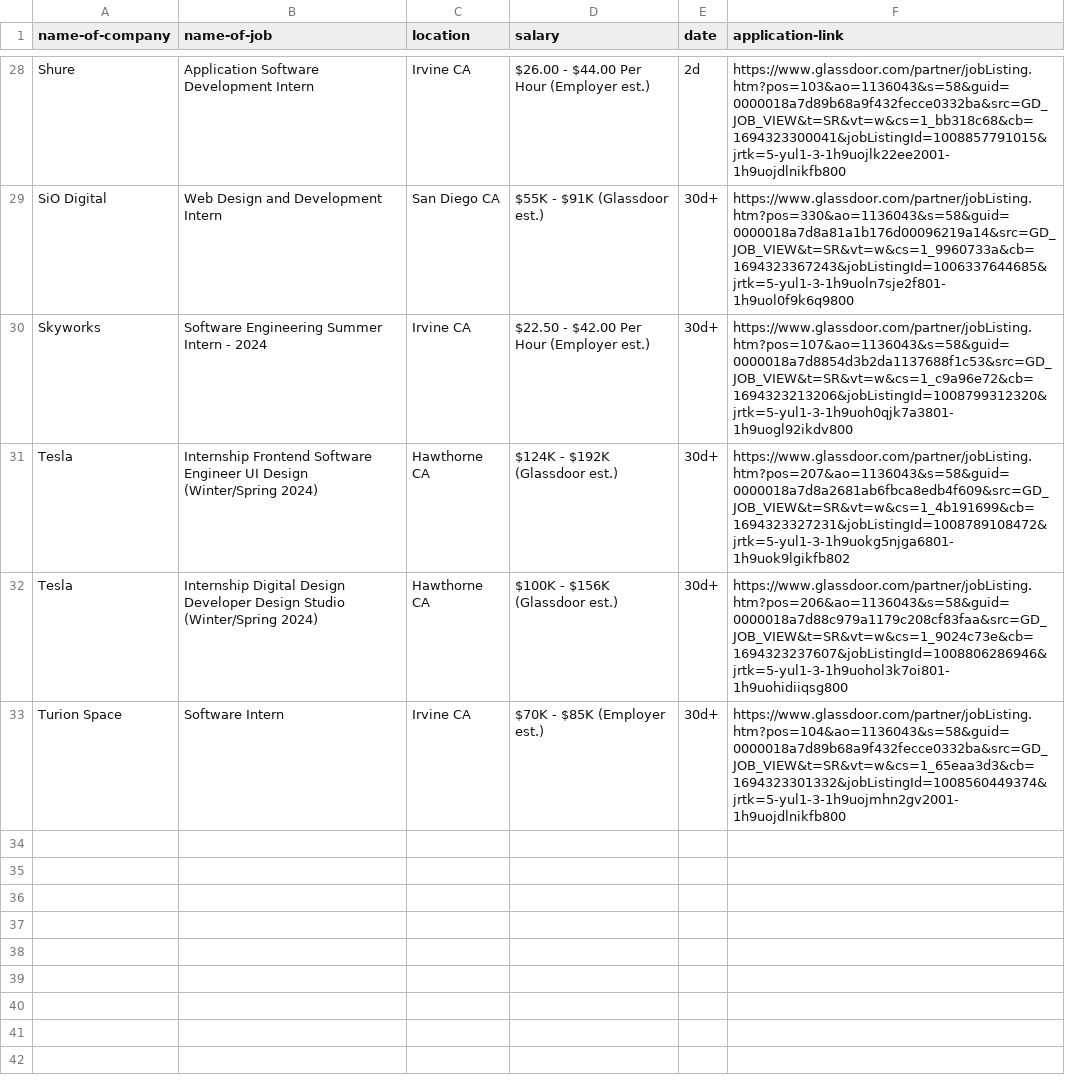
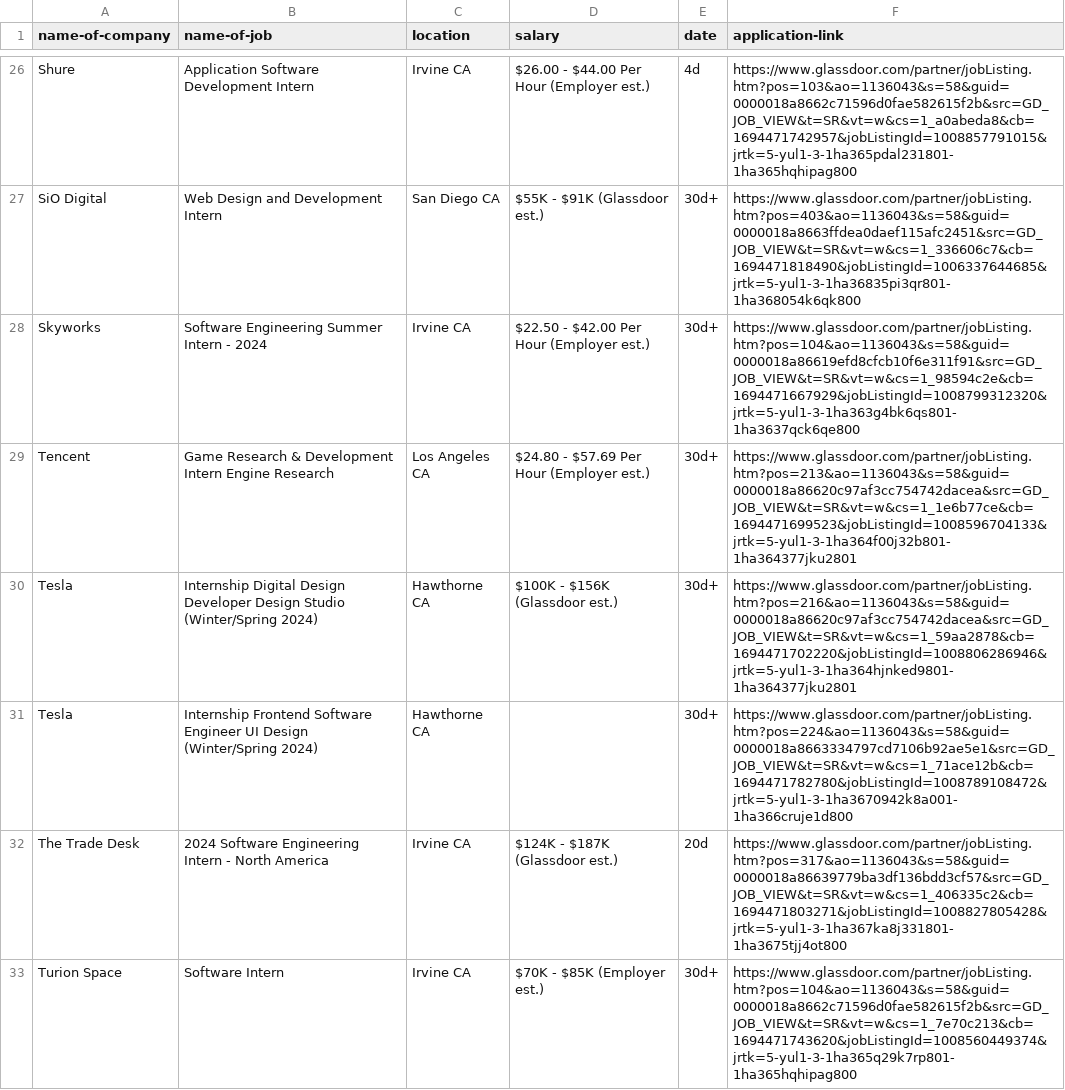
Before and after one commit to SushiApril/Techtern-insight, a CSV file: web/jobtest.csv, drawn as a sheet; only a part is shown, gaps mark what is left out; removed rows and columns are numbered as before the commit, all else as after; the diff covers the shown part only; the diff names each change by its address in the sheet, - before the commit and + after, or states it on an @@ line.

```diff
--- a/web/jobtest.csv
+++ b/web/jobtest.csv
-E26 (date): 2d
+E26 (date): 4d
-F26 (application-link): https://www.glassdoor.com/partner/jobListing.htm?pos=103&ao=1136043&s=58&guid=0000018a7d89b68a9f432fecce0332ba&src=GD_JOB_VIEW&t=SR&vt=w&cs=1_bb318c68&cb=1694323300041&jobListingId=1008857791015&jrtk=5-yul1-3-1h9uojlk22ee2001-1h9uojdlnikfb800
+F26 (application-link): https://www.glassdoor.com/partner/jobListing.htm?pos=103&ao=1136043&s=58&guid=0000018a8662c71596d0fae582615f2b&src=GD_JOB_VIEW&t=SR&vt=w&cs=1_a0abeda8&cb=1694471742957&jobListingId=1008857791015&jrtk=5-yul1-3-1ha365pdal231801-1ha365hqhipag800
-F27 (application-link): https://www.glassdoor.com/partner/jobListing.htm?pos=330&ao=1136043&s=58&guid=0000018a7d8a81a1b176d00096219a14&src=GD_JOB_VIEW&t=SR&vt=w&cs=1_9960733a&cb=1694323367243&jobListingId=1006337644685&jrtk=5-yul1-3-1h9uoln7sje2f801-1h9uol0f9k6q9800
+F27 (application-link): https://www.glassdoor.com/partner/jobListing.htm?pos=403&ao=1136043&s=58&guid=0000018a8663ffdea0daef115afc2451&src=GD_JOB_VIEW&t=SR&vt=w&cs=1_336606c7&cb=1694471818490&jobListingId=1006337644685&jrtk=5-yul1-3-1ha36835pi3qr801-1ha368054k6qk800
-F28 (application-link): https://www.glassdoor.com/partner/jobListing.htm?pos=107&ao=1136043&s=58&guid=0000018a7d8854d3b2da1137688f1c53&src=GD_JOB_VIEW&t=SR&vt=w&cs=1_c9a96e72&cb=1694323213206&jobListingId=1008799312320&jrtk=5-yul1-3-1h9uoh0qjk7a3801-1h9uogl92ikdv800
+F28 (application-link): https://www.glassdoor.com/partner/jobListing.htm?pos=104&ao=1136043&s=58&guid=0000018a86619efd8cfcb10f6e311f91&src=GD_JOB_VIEW&t=SR&vt=w&cs=1_98594c2e&cb=1694471667929&jobListingId=1008799312320&jrtk=5-yul1-3-1ha363g4bk6qs801-1ha3637qck6qe800
-row 31: Tesla | Internship Frontend Software Engineer UI Design (Winter/Spring 2024) | Hawthorne CA | $124K - $192K (Glassdoor est.) | 30d+ | https://www.glassdoor.com/partner/jobListing.htm?pos=207&ao=1136043&s=58&guid=0000018a7d8a2681ab6fbca8edb4f609&src=GD_JOB_VIEW&t=SR&vt=w&cs=1_4b191699&cb=1694323327231&jobListingId=1008789108472&jrtk=5-yul1-3-1h9uokg5njga6801-1h9uok9lgikfb802
+row 29: Tencent | Game Research & Development Intern Engine Research | Los Angeles CA | $24.80 - $57.69 Per Hour (Employer est.) | 30d+ | https://www.glassdoor.com/partner/jobListing.htm?pos=213&ao=1136043&s=58&guid=0000018a86620c97af3cc754742dacea&src=GD_JOB_VIEW&t=SR&vt=w&cs=1_1e6b77ce&cb=1694471699523&jobListingId=1008596704133&jrtk=5-yul1-3-1ha364f00j32b801-1ha364377jku2801
-F30 (application-link): https://www.glassdoor.com/partner/jobListing.htm?pos=206&ao=1136043&s=58&guid=0000018a7d88c979a1179c208cf83faa&src=GD_JOB_VIEW&t=SR&vt=w&cs=1_9024c73e&cb=1694323237607&jobListingId=1008806286946&jrtk=5-yul1-3-1h9uohol3k7oi801-1h9uohidiiqsg800
+F30 (application-link): https://www.glassdoor.com/partner/jobListing.htm?pos=216&ao=1136043&s=58&guid=0000018a86620c97af3cc754742dacea&src=GD_JOB_VIEW&t=SR&vt=w&cs=1_59aa2878&cb=1694471702220&jobListingId=1008806286946&jrtk=5-yul1-3-1ha364hjnked9801-1ha364377jku2801
+row 31: Tesla | Internship Frontend Software Engineer UI Design (Winter/Spring 2024) | Hawthorne CA |  | 30d+ | https://www.glassdoor.com/partner/jobListing.htm?pos=224&ao=1136043&s=58&guid=0000018a8663334797cd7106b92ae5e1&src=GD_JOB_VIEW&t=SR&vt=w&cs=1_71ace12b&cb=1694471782780&jobListingId=1008789108472&jrtk=5-yul1-3-1ha3670942k8a001-1ha366cruje1d800
+row 32: The Trade Desk | 2024 Software Engineering Intern - North America | Irvine CA | $124K - $187K (Glassdoor est.) | 20d | https://www.glassdoor.com/partner/jobListing.htm?pos=317&ao=1136043&s=58&guid=0000018a86639779ba3df136bdd3cf57&src=GD_JOB_VIEW&t=SR&vt=w&cs=1_406335c2&cb=1694471803271&jobListingId=1008827805428&jrtk=5-yul1-3-1ha367ka8j331801-1ha3675tjj4ot800
-F33 (application-link): https://www.glassdoor.com/partner/jobListing.htm?pos=104&ao=1136043&s=58&guid=0000018a7d89b68a9f432fecce0332ba&src=GD_JOB_VIEW&t=SR&vt=w&cs=1_65eaa3d3&cb=1694323301332&jobListingId=1008560449374&jrtk=5-yul1-3-1h9uojmhn2gv2001-1h9uojdlnikfb800
+F33 (application-link): https://www.glassdoor.com/partner/jobListing.htm?pos=104&ao=1136043&s=58&guid=0000018a8662c71596d0fae582615f2b&src=GD_JOB_VIEW&t=SR&vt=w&cs=1_7e70c213&cb=1694471743620&jobListingId=1008560449374&jrtk=5-yul1-3-1ha365q29k7rp801-1ha365hqhipag800
```
Also changed, not shown: 1 added row, 3 removed rows and 28 edited cells elsewhere in this file, 2 other files.
